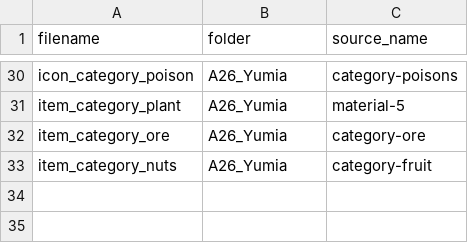
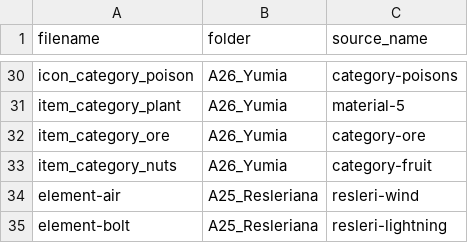
Before and after one commit to CatClawed/AtelierIcons, a TSV file: A25-2_RW/ImportFromOtherGame.tsv, drawn as a sheet; only a part is shown, gaps mark what is left out; the diff names each change by its address in the sheet, - before the commit and + after, or states it on an @@ line.

Commit message:
rw elemental icons

```diff
--- a/A25-2_RW/ImportFromOtherGame.tsv
+++ b/A25-2_RW/ImportFromOtherGame.tsv
+row 34: element-air | A25_Resleriana | resleri-wind
+row 35: element-bolt | A25_Resleriana | resleri-lightning
```
Also changed, not shown: 4 other files.
